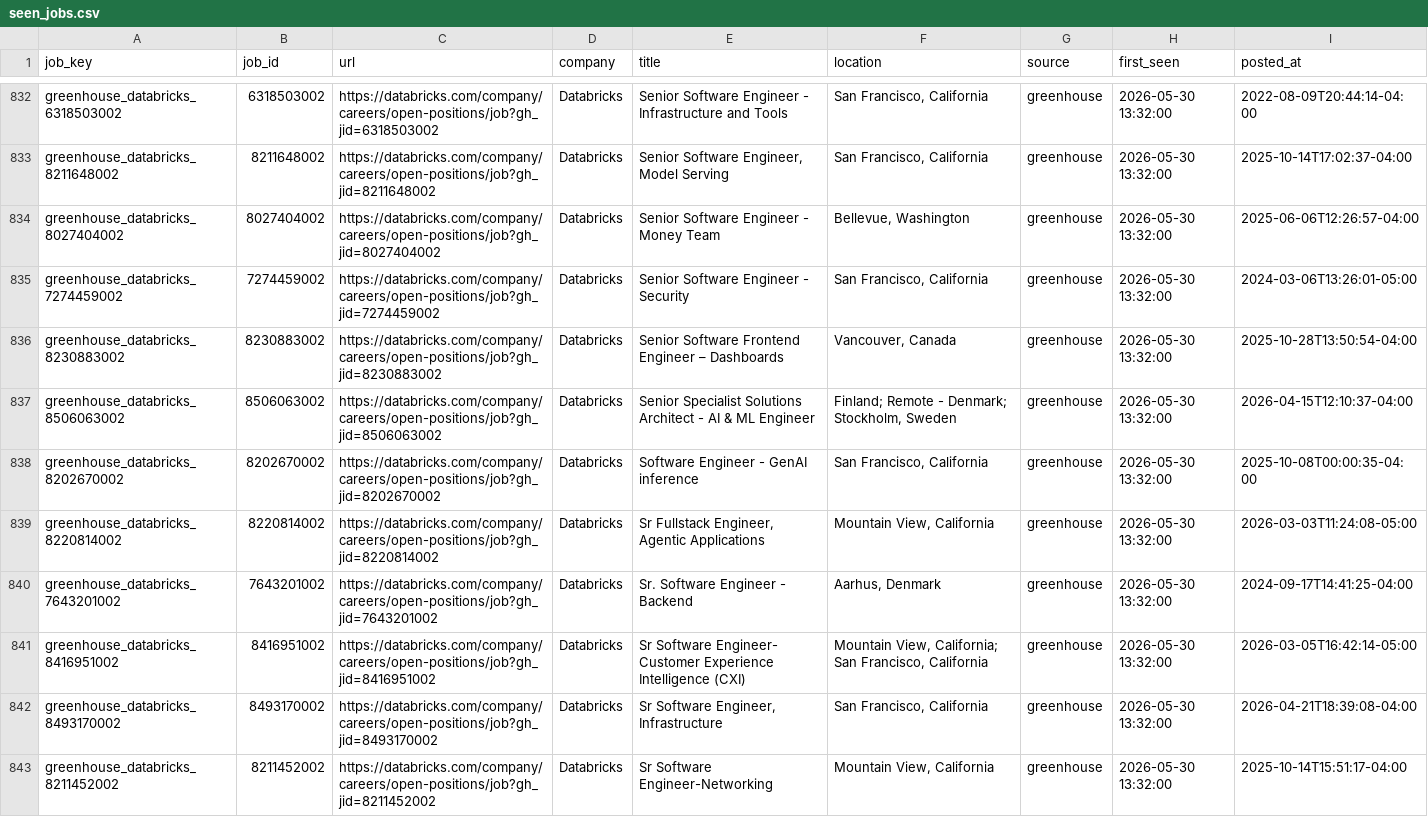
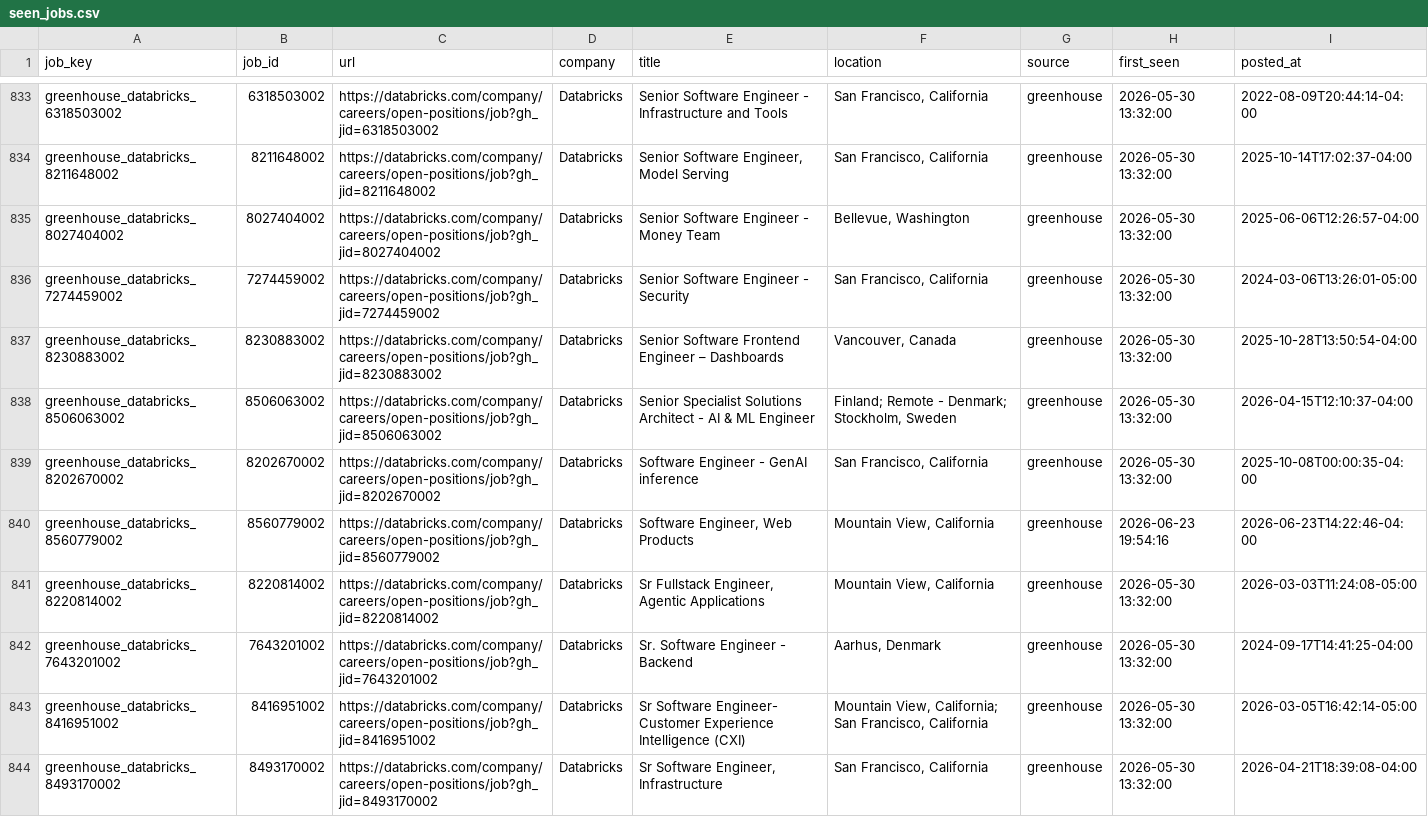
Before and after one commit to RtoNL/job-crawler, a CSV file: data/seen_jobs.csv, drawn as a sheet; only a part is shown, gaps mark what is left out; the shorter side is filled out with more unchanged rows; the diff covers the shown part only.

```diff
--- a/data/seen_jobs.csv
+++ b/data/seen_jobs.csv
@@ -838,2 +839,3 @@ greenhouse_databricks_8506063002,8506063002,https://databricks.com/company/caree
 greenhouse_databricks_8202670002,8202670002,https://databricks.com/company/careers/open-positions/job?gh_jid=8202670002,Databricks,Software Engineer - GenAI inference ,"San Francisco, California",greenhouse,2026-05-30 13:32:00,2025-10-08T00:00:35-04:00
+greenhouse_databricks_8560779002,8560779002,https://databricks.com/company/careers/open-positions/job?gh_jid=8560779002,Databricks,"Software Engineer, Web Products","Mountain View, California",greenhouse,2026-06-23 19:54:16,2026-06-23T14:22:46-04:00
 greenhouse_databricks_8220814002,8220814002,https://databricks.com/company/careers/open-positions/job?gh_jid=8220814002,Databricks,"Sr Fullstack Engineer, Agentic Applications","Mountain View, California",greenhouse,2026-05-30 13:32:00,2026-03-03T11:24:08-05:00
```
Also changed, not shown: 3 added rows, 1 removed row, 49 moved rows and 7 edited cells elsewhere in this file.
